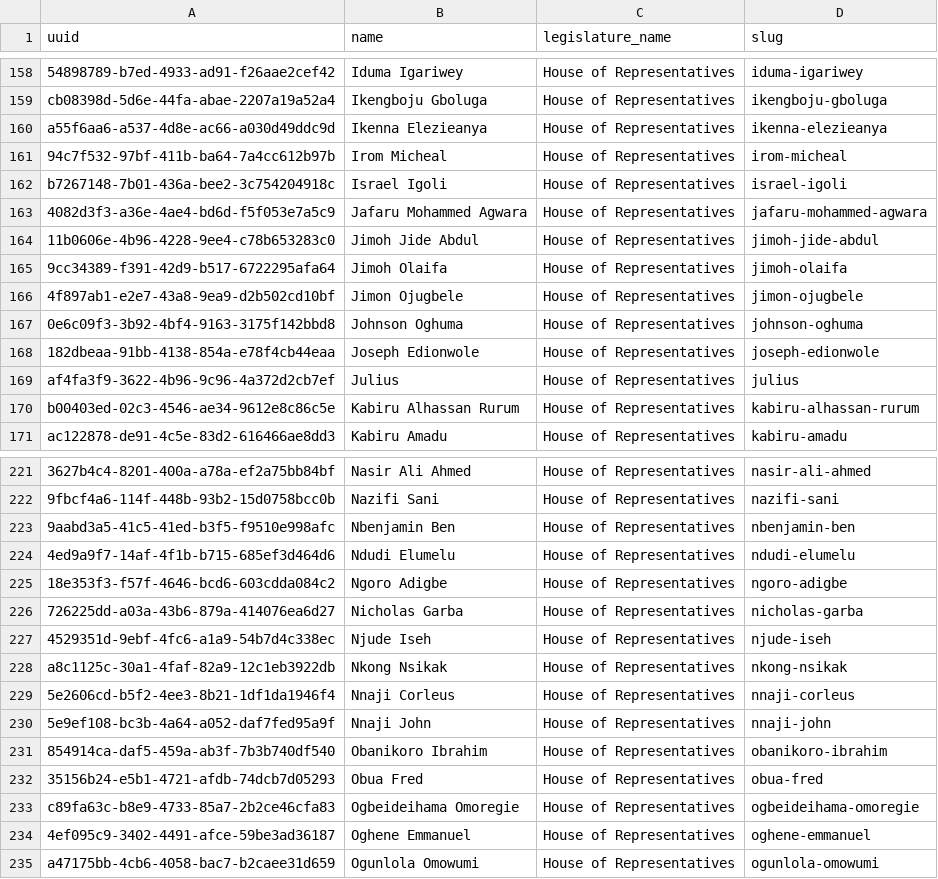
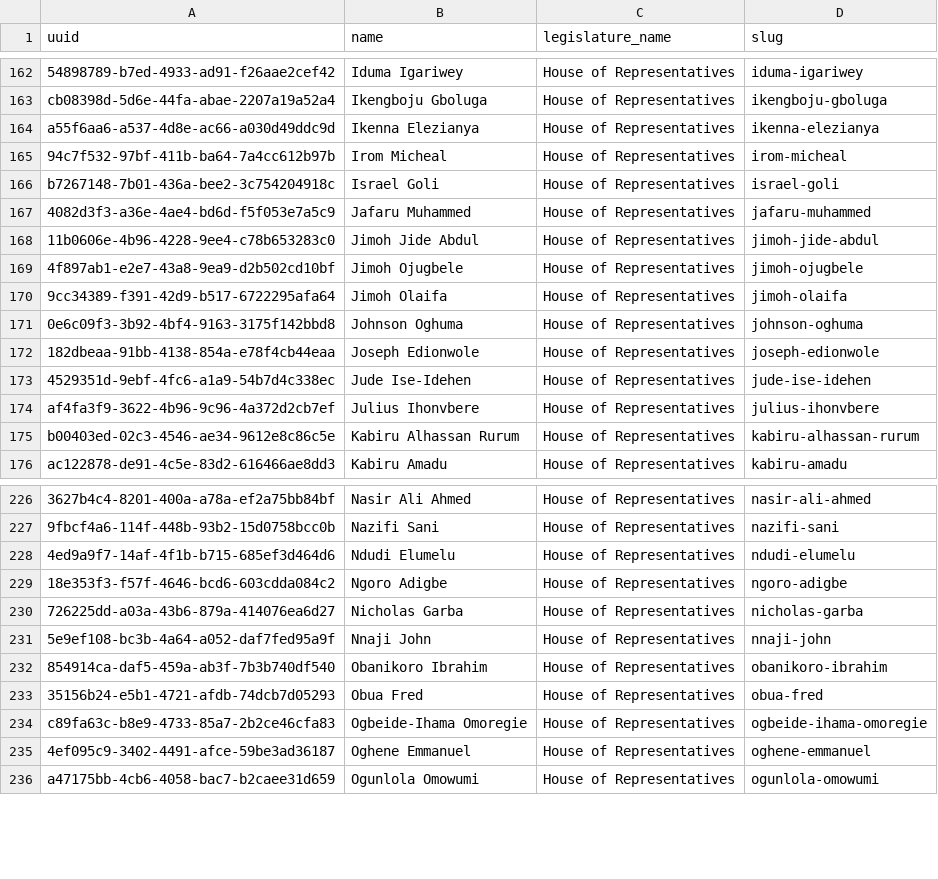
Before and after one commit to theyworkforyou/shineyoureye-sinatra, a CSV file: data/extra-slugs.csv, drawn as a sheet; only a part is shown, gaps mark what is left out; removed rows and columns are numbered as before the commit, all else as after; the diff covers the shown part only; the diff names each change by its address in the sheet, - before the commit and + after, or states it on an @@ line.

Commit message:
Updated Representatives data + test

```diff
--- a/data/extra-slugs.csv
+++ b/data/extra-slugs.csv
-B164 (name): Ikenna Elezieanya
+B164 (name): Ikenna Elezianya
-D164 (slug): ikenna-elezieanya
+D164 (slug): ikenna-elezianya
-B166 (name): Israel Igoli
+B166 (name): Israel Goli
-D166 (slug): israel-igoli
+D166 (slug): israel-goli
-B167 (name): Jafaru Mohammed Agwara
+B167 (name): Jafaru Muhammed
-D167 (slug): jafaru-mohammed-agwara
+D167 (slug): jafaru-muhammed
+row 169: 4f897ab1-e2e7-43a8-9ea9-d2b502cd10bf | Jimoh Ojugbele | House of Representatives | jimoh-ojugbele
-row 166: 4f897ab1-e2e7-43a8-9ea9-d2b502cd10bf | Jimon Ojugbele | House of Representatives | jimon-ojugbele
+row 173: 4529351d-9ebf-4fc6-a1a9-54b7d4c338ec | Jude Ise-Idehen | House of Representatives | jude-ise-idehen
-B174 (name): Julius
+B174 (name): Julius Ihonvbere
-D174 (slug): julius
+D174 (slug): julius-ihonvbere
-row 223: 9aabd3a5-41c5-41ed-b3f5-f9510e998afc | Nbenjamin Ben | House of Representatives | nbenjamin-ben
-row 227: 4529351d-9ebf-4fc6-a1a9-54b7d4c338ec | Njude Iseh | House of Representatives | njude-iseh
-row 228: a8c1125c-30a1-4faf-82a9-12c1eb3922db | Nkong Nsikak | House of Representatives | nkong-nsikak
-row 229: 5e2606cd-b5f2-4ee3-8b21-1df1da1946f4 | Nnaji Corleus | House of Representatives | nnaji-corleus
-B234 (name): Ogbeideihama Omoregie
+B234 (name): Ogbeide-Ihama Omoregie
-D234 (slug): ogbeideihama-omoregie
+D234 (slug): ogbeide-ihama-omoregie
```
Also changed, not shown: 11 added rows, 8 removed rows, 5 moved rows and 58 edited cells elsewhere in this file, 2 other files.
